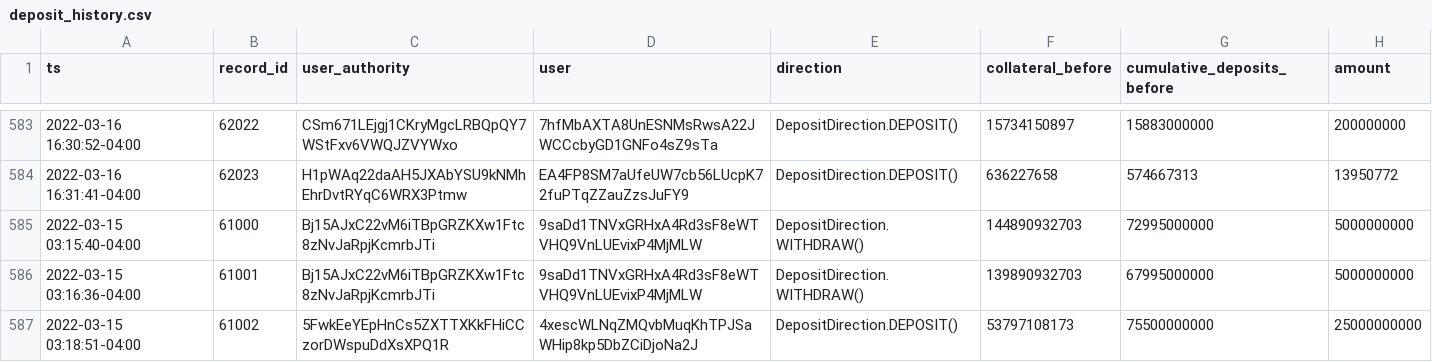
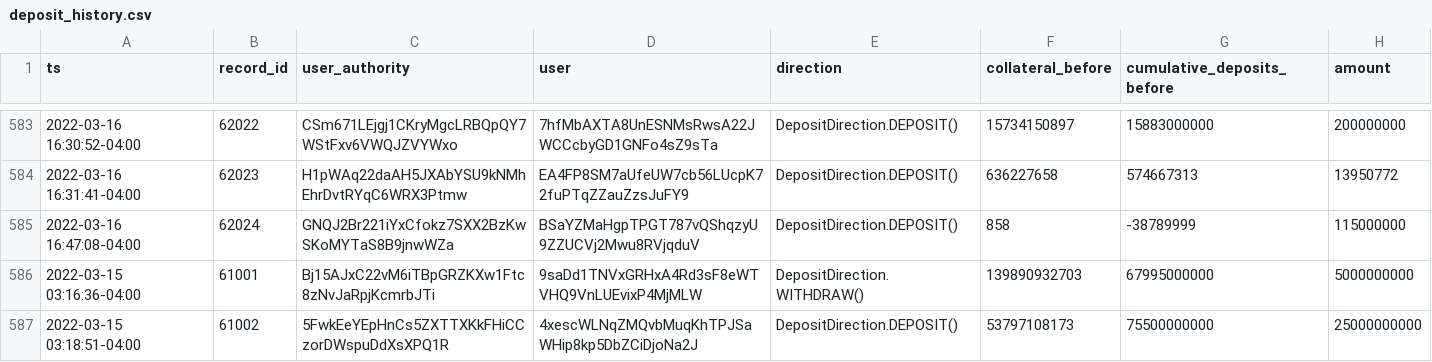
Before and after one commit to lmvdz/drift-flat-data, a CSV file: data/deposit_history.csv, drawn as a sheet; only a part is shown, gaps mark what is left out.

```diff
--- a/data/deposit_history.csv
+++ b/data/deposit_history.csv
@@ -584,3 +584,3 @@ ts,record_id,user_authority,user,direction,collateral_before,cumulative_deposits
 2022-03-16 16:31:41-04:00,62023,H1pWAq22daAH5JXAbYSU9kNMhEhrDvtRYqC6WRX3Ptmw,EA4FP8SM7aUfeUW7cb56LUcpK72fuPTqZZauZzsJuFY9,DepositDirection.DEPOSIT(),636227658,574667313,13950772
-2022-03-15 03:15:40-04:00,61000,Bj15AJxC22vM6iTBpGRZKXw1Ftc8zNvJaRpjKcmrbJTi,9saDd1TNVxGRHxA4Rd3sF8eWTVHQ9VnLUEvixP4MjMLW,DepositDirection.WITHDRAW(),144890932703,72995000000,5000000000
+2022-03-16 16:47:08-04:00,62024,GNQJ2Br221iYxCfokz7SXX2BzKwSKoMYTaS8B9jnwWZa,BSaYZMaHgpTPGT787vQShqzyU9ZZUCVj2Mwu8RVjqduV,DepositDirection.DEPOSIT(),858,-38789999,115000000
 2022-03-15 03:16:36-04:00,61001,Bj15AJxC22vM6iTBpGRZKXw1Ftc8zNvJaRpjKcmrbJTi,9saDd1TNVxGRHxA4Rd3sF8eWTVHQ9VnLUEvixP4MjMLW,DepositDirection.WITHDRAW(),139890932703,67995000000,5000000000
```
Also changed, not shown: data/fundingPayment_history.csv, data/markets_state.csv, 4 other files.
